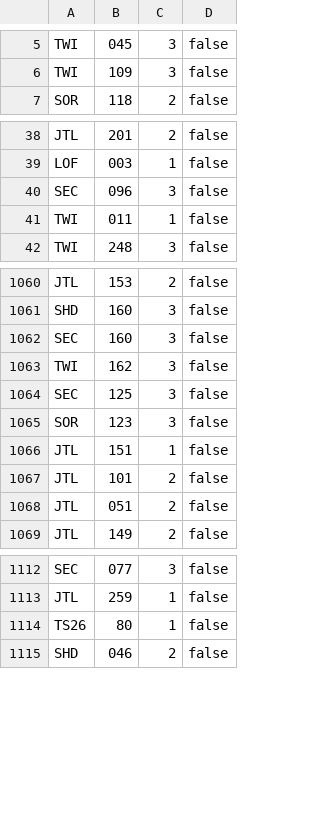
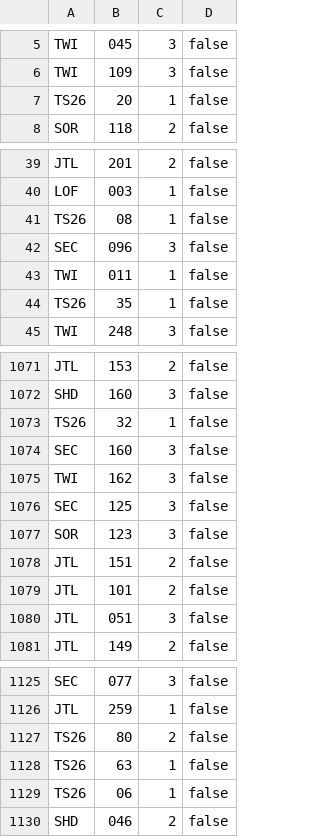
Before and after one commit to Asmoridin/card_games, a CSV file: S/Star_Wars_Unlimited/Data/SWUDBImportFile.csv, drawn as a sheet; only a part is shown, gaps mark what is left out; the diff covers the shown part only.

```diff
--- a/S/Star_Wars_Unlimited/Data/SWUDBImportFile.csv
+++ b/S/Star_Wars_Unlimited/Data/SWUDBImportFile.csv
@@ -6,2 +6,3 @@ TWI,045,3,false
 TWI,109,3,false
+TS26,20,1,false
 SOR,118,2,false
@@ -39,4 +40,6 @@ JTL,201,2,false
 LOF,003,1,false
+TS26,08,1,false
 SEC,096,3,false
 TWI,011,1,false
+TS26,35,1,false
 TWI,248,3,false
@@ -1061,2 +1072,3 @@ JTL,153,2,false
 SHD,160,3,false
+TS26,32,1,false
 SEC,160,3,false
@@ -1065,5 +1077,5 @@ SEC,125,3,false
 SOR,123,3,false
-JTL,151,1,false
+JTL,151,2,false
 JTL,101,2,false
-JTL,051,2,false
+JTL,051,3,false
 JTL,149,2,false
@@ -1113,3 +1126,5 @@ SEC,077,3,false
 JTL,259,1,false
-TS26,80,1,false
+TS26,80,2,false
+TS26,63,1,false
+TS26,06,1,false
 SHD,046,2,false
```
Also changed, not shown: 13 added rows and 28 edited cells elsewhere in this file, 11 other files.
